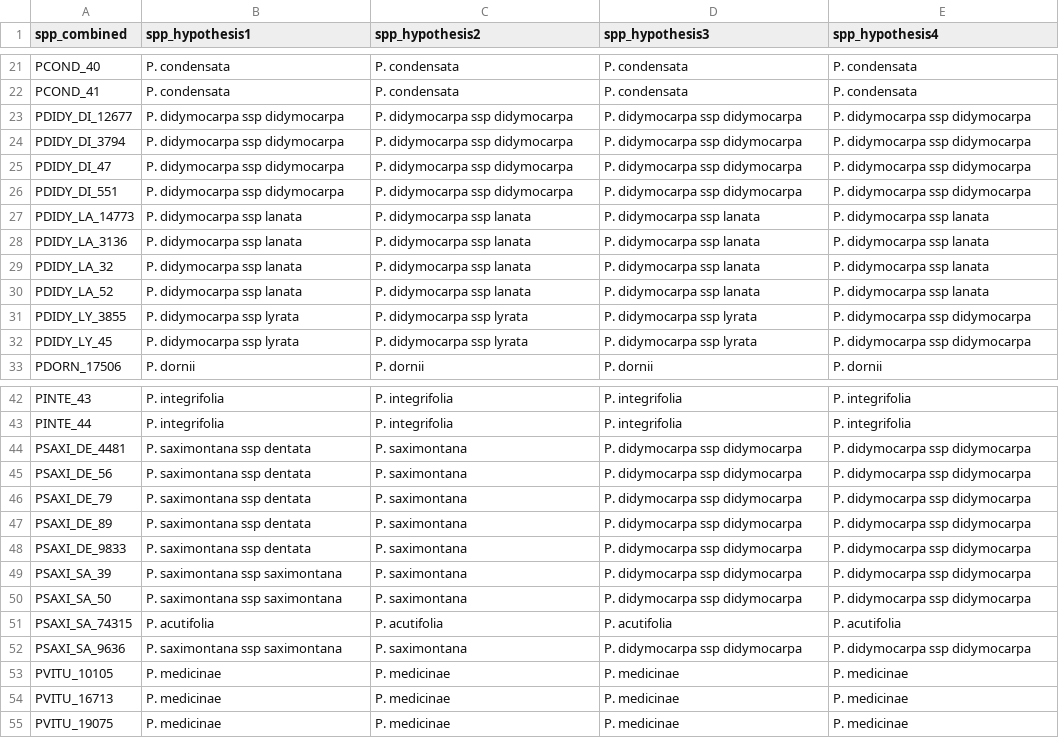
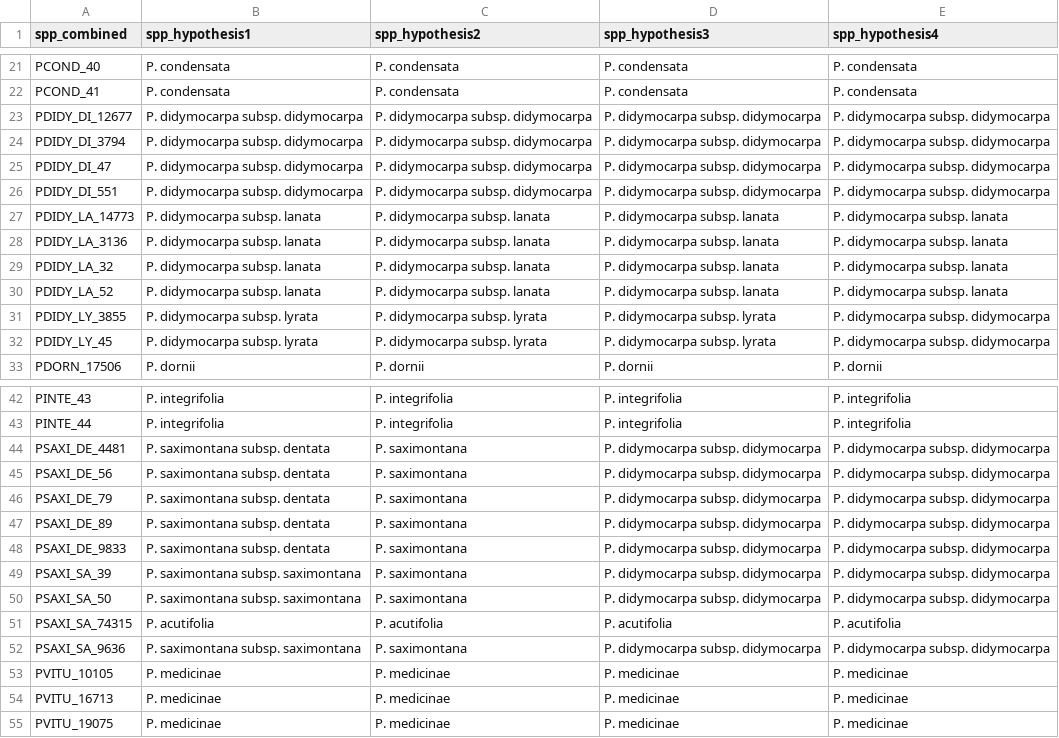
Before and after one commit to jasonratcliff/thesis, a CSV file: inst/extdata/BEAST/spp_hypotheses.csv, drawn as a sheet; only a part is shown, gaps mark what is left out.

Commit message:
Update subspecies abbreviations in table data.
- Effects methods tables 2 & 5

```diff
--- a/inst/extdata/BEAST/spp_hypotheses.csv
+++ b/inst/extdata/BEAST/spp_hypotheses.csv
@@ -22,12 +22,12 @@ PCOND_40,P. condensata,P. condensata,P. condensata,P. condensata
 PCOND_41,P. condensata,P. condensata,P. condensata,P. condensata
-PDIDY_DI_12677,P. didymocarpa ssp didymocarpa,P. didymocarpa ssp didymocarpa,P. didymocarpa ssp didymocarpa,P. didymocarpa ssp didymocarpa
-PDIDY_DI_3794,P. didymocarpa ssp didymocarpa,P. didymocarpa ssp didymocarpa,P. didymocarpa ssp didymocarpa,P. didymocarpa ssp didymocarpa
-PDIDY_DI_47,P. didymocarpa ssp didymocarpa,P. didymocarpa ssp didymocarpa,P. didymocarpa ssp didymocarpa,P. didymocarpa ssp didymocarpa
-PDIDY_DI_551,P. didymocarpa ssp didymocarpa,P. didymocarpa ssp didymocarpa,P. didymocarpa ssp didymocarpa,P. didymocarpa ssp didymocarpa
-PDIDY_LA_14773,P. didymocarpa ssp lanata,P. didymocarpa ssp lanata,P. didymocarpa ssp lanata,P. didymocarpa ssp lanata
-PDIDY_LA_3136,P. didymocarpa ssp lanata,P. didymocarpa ssp lanata,P. didymocarpa ssp lanata,P. didymocarpa ssp lanata
-PDIDY_LA_32,P. didymocarpa ssp lanata,P. didymocarpa ssp lanata,P. didymocarpa ssp lanata,P. didymocarpa ssp lanata
-PDIDY_LA_52,P. didymocarpa ssp lanata,P. didymocarpa ssp lanata,P. didymocarpa ssp lanata,P. didymocarpa ssp lanata
-PDIDY_LY_3855,P. didymocarpa ssp lyrata,P. didymocarpa ssp lyrata,P. didymocarpa ssp lyrata,P. didymocarpa ssp didymocarpa
-PDIDY_LY_45,P. didymocarpa ssp lyrata,P. didymocarpa ssp lyrata,P. didymocarpa ssp lyrata,P. didymocarpa ssp didymocarpa
+PDIDY_DI_12677,P. didymocarpa subsp. didymocarpa,P. didymocarpa subsp. didymocarpa,P. didymocarpa subsp. didymocarpa,P. didymocarpa subsp. didymocarpa
+PDIDY_DI_3794,P. didymocarpa subsp. didymocarpa,P. didymocarpa subsp. didymocarpa,P. didymocarpa subsp. didymocarpa,P. didymocarpa subsp. didymocarpa
+PDIDY_DI_47,P. didymocarpa subsp. didymocarpa,P. didymocarpa subsp. didymocarpa,P. didymocarpa subsp. didymocarpa,P. didymocarpa subsp. didymocarpa
+PDIDY_DI_551,P. didymocarpa subsp. didymocarpa,P. didymocarpa subsp. didymocarpa,P. didymocarpa subsp. didymocarpa,P. didymocarpa subsp. didymocarpa
+PDIDY_LA_14773,P. didymocarpa subsp. lanata,P. didymocarpa subsp. lanata,P. didymocarpa subsp. lanata,P. didymocarpa subsp. lanata
+PDIDY_LA_3136,P. didymocarpa subsp. lanata,P. didymocarpa subsp. lanata,P. didymocarpa subsp. lanata,P. didymocarpa subsp. lanata
+PDIDY_LA_32,P. didymocarpa subsp. lanata,P. didymocarpa subsp. lanata,P. didymocarpa subsp. lanata,P. didymocarpa subsp. lanata
+PDIDY_LA_52,P. didymocarpa subsp. lanata,P. didymocarpa subsp. lanata,P. didymocarpa subsp. lanata,P. didymocarpa subsp. lanata
+PDIDY_LY_3855,P. didymocarpa subsp. lyrata,P. didymocarpa subsp. lyrata,P. didymocarpa subsp. lyrata,P. didymocarpa subsp. didymocarpa
+PDIDY_LY_45,P. didymocarpa subsp. lyrata,P. didymocarpa subsp. lyrata,P. didymocarpa subsp. lyrata,P. didymocarpa subsp. didymocarpa
 PDORN_17506,P. dornii,P. dornii,P. dornii,P. dornii
@@ -43,11 +43,11 @@ PINTE_43,P. integrifolia,P. integrifolia,P. integrifolia,P. integrifolia
 PINTE_44,P. integrifolia,P. integrifolia,P. integrifolia,P. integrifolia
-PSAXI_DE_4481,P. saximontana ssp dentata,P. saximontana,P. didymocarpa ssp didymocarpa,P. didymocarpa ssp didymocarpa
-PSAXI_DE_56,P. saximontana ssp dentata,P. saximontana,P. didymocarpa ssp didymocarpa,P. didymocarpa ssp didymocarpa
-PSAXI_DE_79,P. saximontana ssp dentata,P. saximontana,P. didymocarpa ssp didymocarpa,P. didymocarpa ssp didymocarpa
-PSAXI_DE_89,P. saximontana ssp dentata,P. saximontana,P. didymocarpa ssp didymocarpa,P. didymocarpa ssp didymocarpa
-PSAXI_DE_9833,P. saximontana ssp dentata,P. saximontana,P. didymocarpa ssp didymocarpa,P. didymocarpa ssp didymocarpa
-PSAXI_SA_39,P. saximontana ssp saximontana,P. saximontana,P. didymocarpa ssp didymocarpa,P. didymocarpa ssp didymocarpa
-PSAXI_SA_50,P. saximontana ssp saximontana,P. saximontana,P. didymocarpa ssp didymocarpa,P. didymocarpa ssp didymocarpa
+PSAXI_DE_4481,P. saximontana subsp. dentata,P. saximontana,P. didymocarpa subsp. didymocarpa,P. didymocarpa subsp. didymocarpa
+PSAXI_DE_56,P. saximontana subsp. dentata,P. saximontana,P. didymocarpa subsp. didymocarpa,P. didymocarpa subsp. didymocarpa
+PSAXI_DE_79,P. saximontana subsp. dentata,P. saximontana,P. didymocarpa subsp. didymocarpa,P. didymocarpa subsp. didymocarpa
+PSAXI_DE_89,P. saximontana subsp. dentata,P. saximontana,P. didymocarpa subsp. didymocarpa,P. didymocarpa subsp. didymocarpa
+PSAXI_DE_9833,P. saximontana subsp. dentata,P. saximontana,P. didymocarpa subsp. didymocarpa,P. didymocarpa subsp. didymocarpa
+PSAXI_SA_39,P. saximontana subsp. saximontana,P. saximontana,P. didymocarpa subsp. didymocarpa,P. didymocarpa subsp. didymocarpa
+PSAXI_SA_50,P. saximontana subsp. saximontana,P. saximontana,P. didymocarpa subsp. didymocarpa,P. didymocarpa subsp. didymocarpa
 PSAXI_SA_74315,P. acutifolia,P. acutifolia,P. acutifolia,P. acutifolia
-PSAXI_SA_9636,P. saximontana ssp saximontana,P. saximontana,P. didymocarpa ssp didymocarpa,P. didymocarpa ssp didymocarpa
+PSAXI_SA_9636,P. saximontana subsp. saximontana,P. saximontana,P. didymocarpa subsp. didymocarpa,P. didymocarpa subsp. didymocarpa
 PVITU_10105,P. medicinae,P. medicinae,P. medicinae,P. medicinae
```
Also changed, not shown: inst/extdata/Methods/DNA-collections.csv, 2 other files.
